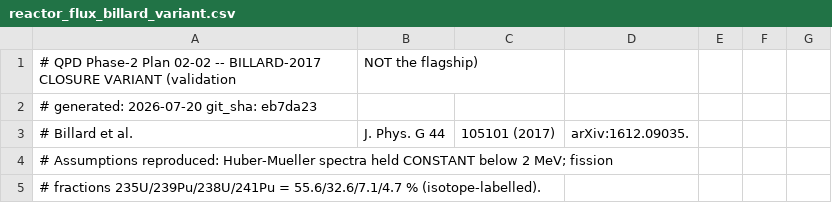
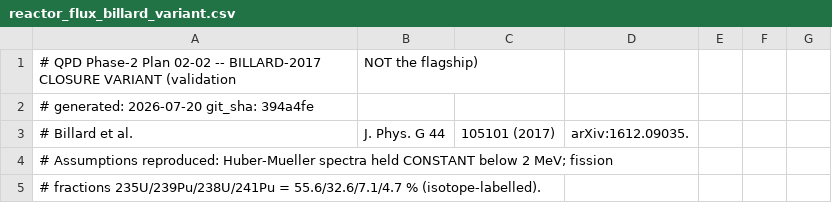
Before and after one commit to WashU-Astroparticle-Lab/qpd_potential, a CSV file: data/flux/reactor_flux_billard_variant.csv, drawn as a sheet; only a part is shown.

```diff
--- a/data/flux/reactor_flux_billard_variant.csv
+++ b/data/flux/reactor_flux_billard_variant.csv
@@ -1,3 +1,3 @@
 # QPD Phase-2 Plan 02-02 -- BILLARD-2017 CLOSURE VARIANT (validation, NOT the flagship)
-# generated: 2026-07-20   git_sha: eb7da23
+# generated: 2026-07-20   git_sha: 394a4fe
 # Billard et al., J. Phys. G 44, 105101 (2017), arXiv:1612.09035.
```
Also changed, not shown: data/flux/reactor_flux_v1.0.csv, 3 other files.
